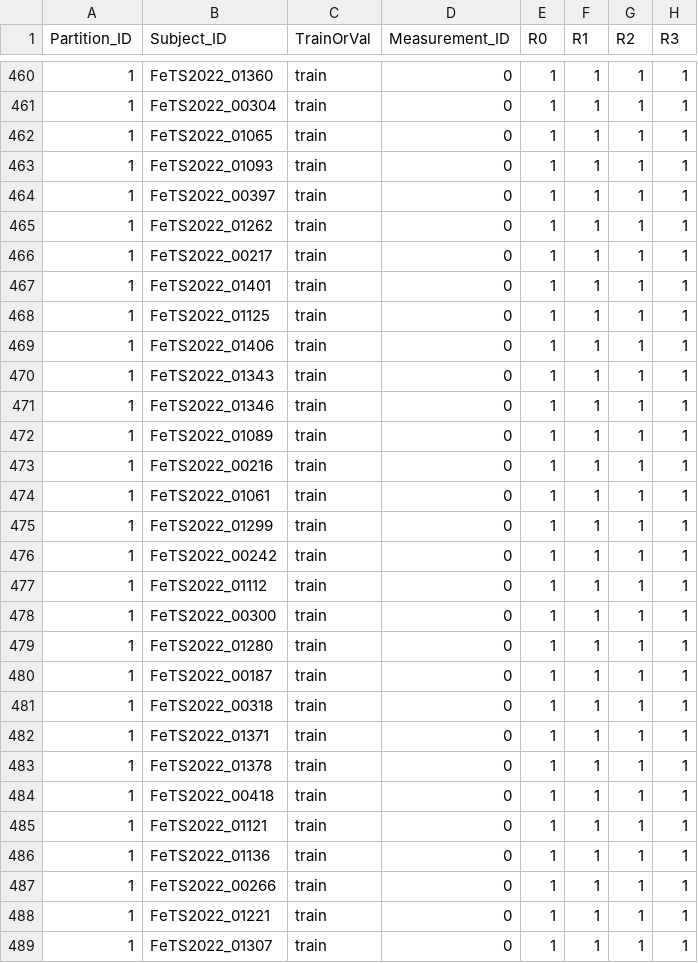
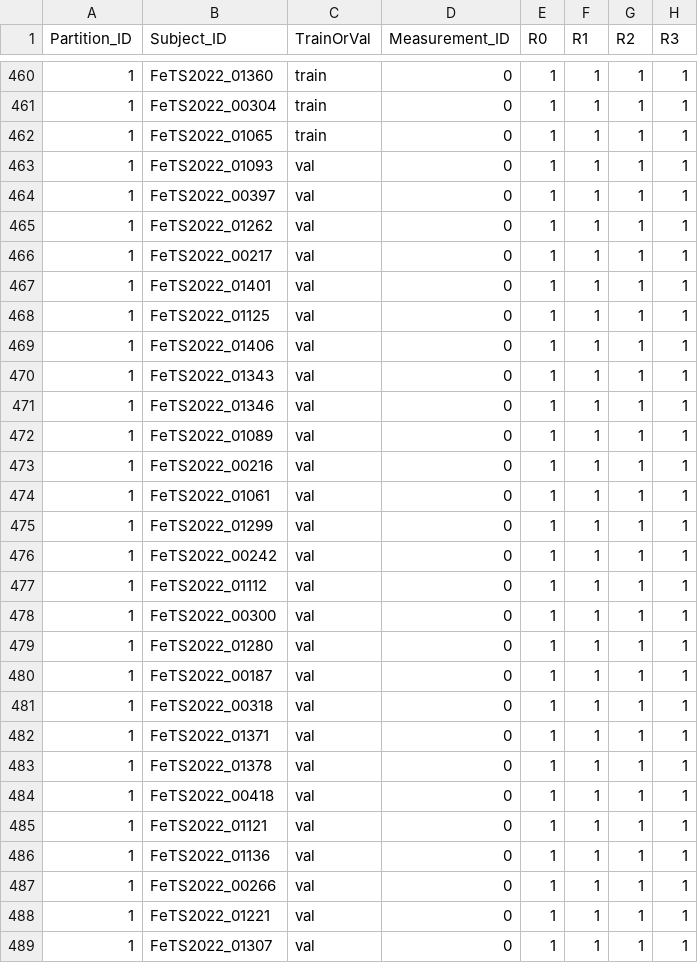
Before and after one commit to raraduck/fedpod, a CSV file: experiments/FETS1470_v1.csv, drawn as a sheet; only a part is shown, gaps mark what is left out; the diff covers the shown part only; the diff names each change by its address in the sheet, - before the commit and + after, or states it on an @@ line.

```diff
--- a/experiments/FETS1470_v1.csv
+++ b/experiments/FETS1470_v1.csv
-C463:C489 (TrainOrVal): train
+C463:C489 (TrainOrVal): val
```
Also changed, not shown: 115 edited cells elsewhere in this file, experiments/FETS1470_v1_1.csv, 1 other file.
